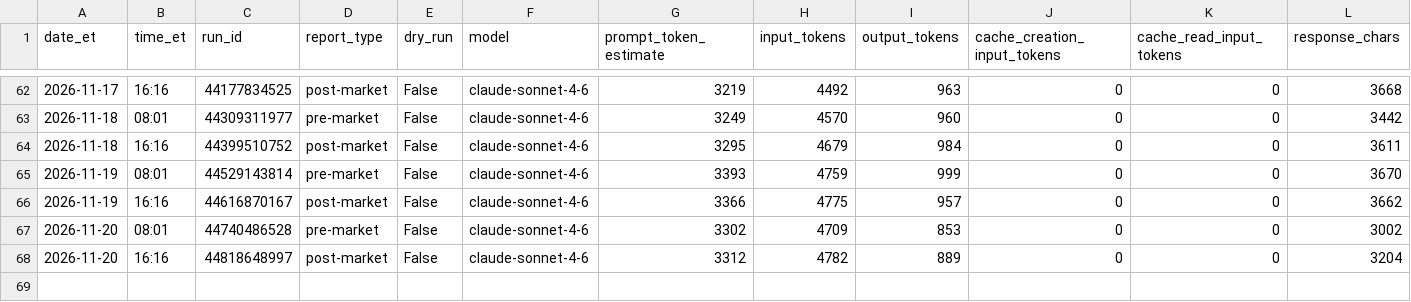
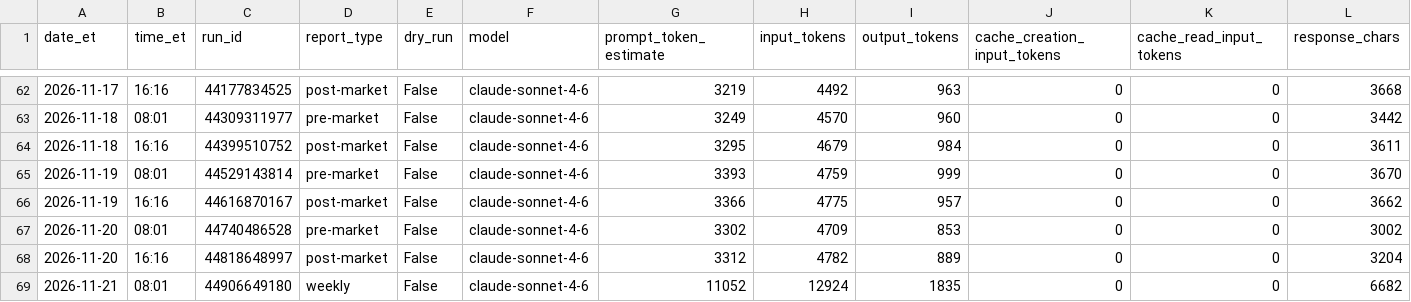
Before and after one commit to davidm00/discord-finance-bot, a CSV file: data/claude_usage.csv, drawn as a sheet; only a part is shown, gaps mark what is left out; rows hold the shown columns only; the diff names each change by its address in the sheet, - before the commit and + after, or states it on an @@ line.

```diff
--- a/data/claude_usage.csv
+++ b/data/claude_usage.csv
+row 69: 2026-11-21 | 08:01 | 44906649180 | weekly | False | claude-sonnet-4-6 | 11052 | 12924 | 1835 | 0 | 0 | 6682
```
Also changed, not shown: data/paper_portfolio/forward/orders.csv, data/paper_portfolio/forward/snapshots.csv, 3 other files.
